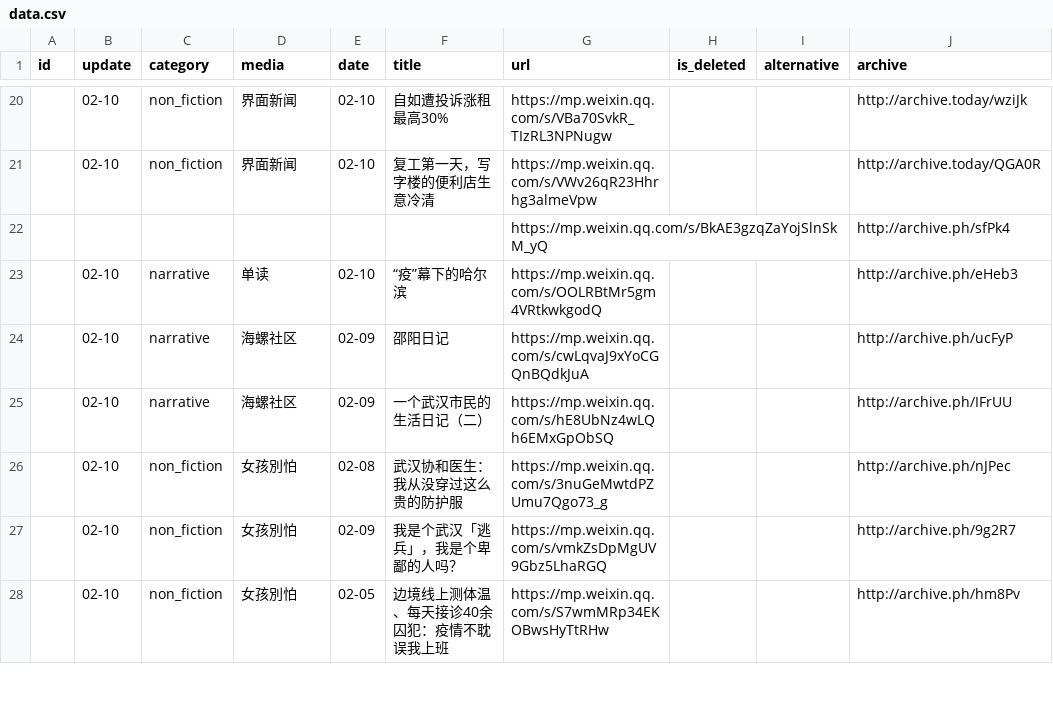
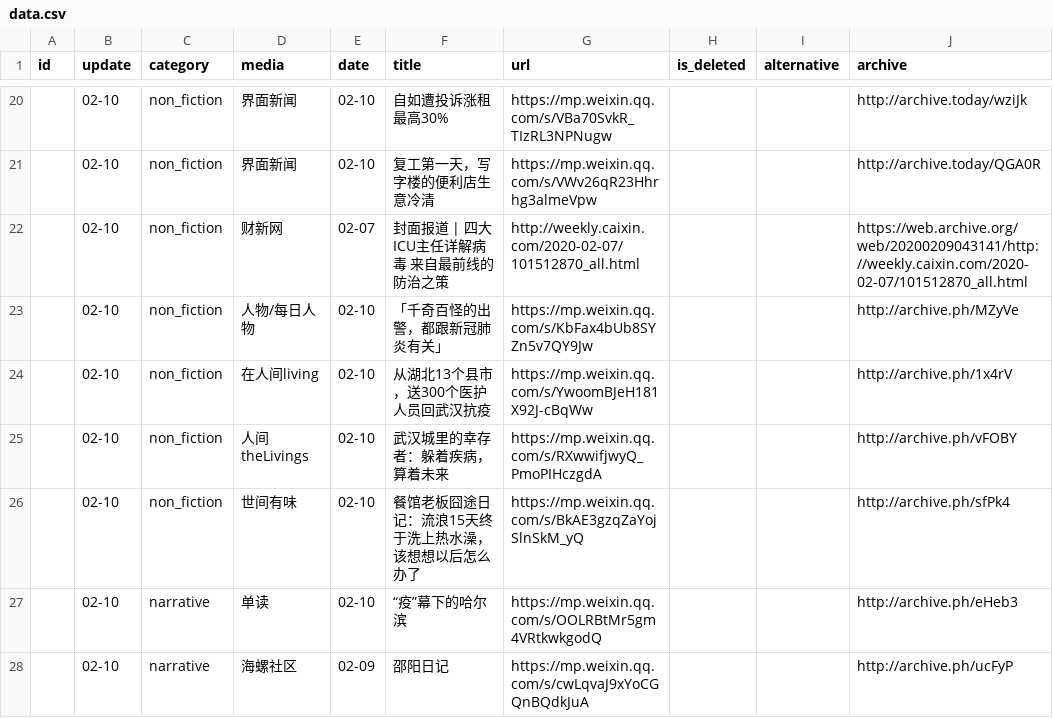
Before and after one commit to flyfire/nCovMemory, a CSV file: data/data.csv, drawn as a sheet; only a part is shown, gaps mark what is left out; the shorter side is filled out with more unchanged rows.

```diff
--- a/data/data.csv
+++ b/data/data.csv
@@ -21,3 +21,7 @@ id,update,category,media,date,title,url,is_deleted,alternative,archive
 ,02-10,non_fiction,界面新闻,02-10,复工第一天，写字楼的便利店生意冷清,https://mp.weixin.qq.com/s/VWv26qR23Hhrhg3almeVpw,,,http://archive.today/QGA0R
-,,,,,,https://mp.weixin.qq.com/s/BkAE3gzqZaYojSlnSkM_yQ,,,http://archive.ph/sfPk4
+,02-10,non_fiction,财新网,02-07,封面报道 | 四大ICU主任详解病毒 来自最前线的防治之策,http://weekly.caixin.com/2020-02-07/101512870_all.html,,,https://web.archive.org/web/20200209043141/http://weekly.caixin.com/2020-02-07/101512870_all.html
+,02-10,non_fiction,人物/每日人物,02-10,「千奇百怪的出警，都跟新冠肺炎有关」,https://mp.weixin.qq.com/s/KbFax4bUb8SYZn5v7QY9Jw,,,http://archive.ph/MZyVe
+,02-10,non_fiction,在人间living,02-10,从湖北13个县市，送300个医护人员回武汉抗疫,https://mp.weixin.qq.com/s/YwoomBJeH181X92J-cBqWw,,,http://archive.ph/1x4rV
+,02-10,non_fiction,人间theLivings,02-10,武汉城里的幸存者：躲着疾病，算着未来,https://mp.weixin.qq.com/s/RXwwifjwyQ_PmoPIHczgdA,,,http://archive.ph/vFOBY
+,02-10,non_fiction,世间有味,02-10,餐馆老板囧途日记：流浪15天终于洗上热水澡，该想想以后怎么办了,https://mp.weixin.qq.com/s/BkAE3gzqZaYojSlnSkM_yQ,,,http://archive.ph/sfPk4
 ,02-10,narrative,单读,02-10,“疫”幕下的哈尔滨,https://mp.weixin.qq.com/s/OOLRBtMr5gm4VRtkwkgodQ,,,http://archive.ph/eHeb3
```
Also changed, not shown: 2 other files.
